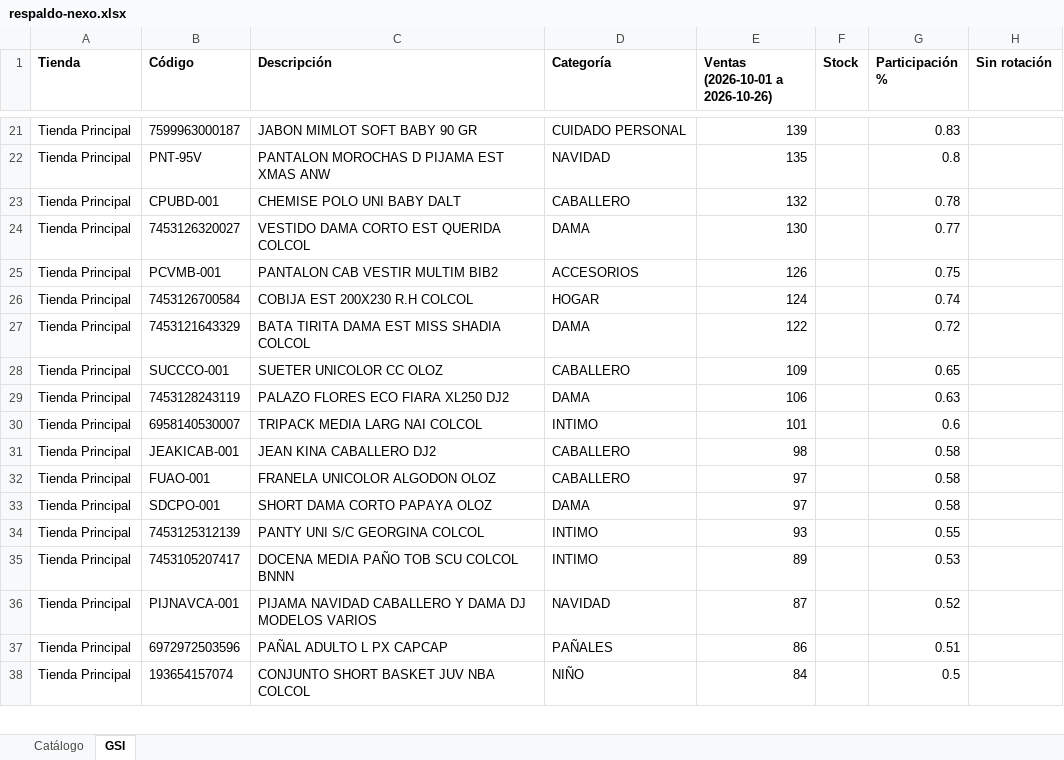
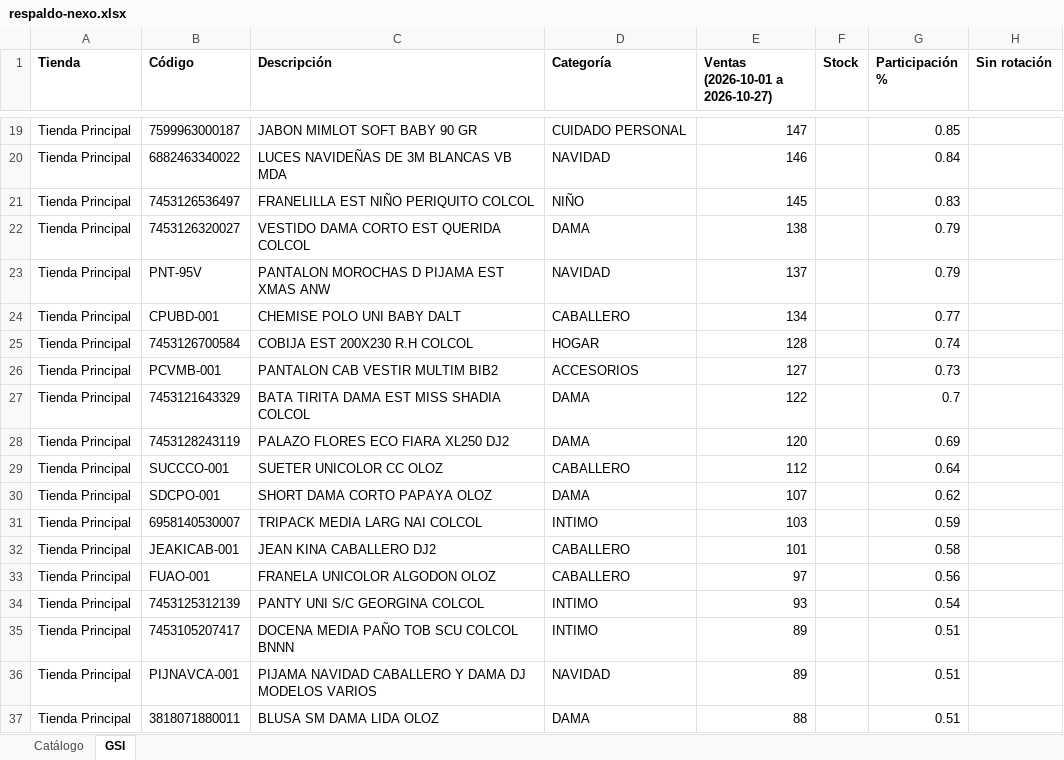
Before and after one commit to Anyer32/nexo-respaldo, an Excel workbook: respaldo-nexo.xlsx, sheet GSI, drawn as a sheet; only a part is shown, gaps mark what is left out; values as stored, in another font and other column widths than the file's, no borders; removed rows and columns are numbered as before the commit, all else as after; the diff covers the shown part only; the diff names each change by its address in the sheet, - before the commit and + after, or states it on an @@ line.

```diff
--- a/respaldo-nexo.xlsx (sheet GSI)
+++ b/respaldo-nexo.xlsx (sheet GSI)
-E1: Ventas (2026-10-01 a 2026-10-26)
+E1: Ventas (2026-10-01 a 2026-10-27)
-E19 (Ventas (2026-10-01 a 2026-10-27)): 139
+E19 (Ventas (2026-10-01 a 2026-10-27)): 147
-G19 (Participación %): 0.83
+G19 (Participación %): 0.85
+row 20: Tienda Principal | 6882463340022 | LUCES NAVIDEÑAS DE 3M BLANCAS VB MDA | NAVIDAD | 146 |  | 0.84
+row 21: Tienda Principal | 7453126536497 | FRANELILLA EST NIÑO PERIQUITO COLCOL | NIÑO | 145 |  | 0.83
+row 22: Tienda Principal | 7453126320027 | VESTIDO DAMA CORTO EST QUERIDA COLCOL | DAMA | 138 |  | 0.79
-E23 (Ventas (2026-10-01 a 2026-10-27)): 135
+E23 (Ventas (2026-10-01 a 2026-10-27)): 137
-G23 (Participación %): 0.8
+G23 (Participación %): 0.79
-E24 (Ventas (2026-10-01 a 2026-10-27)): 132
+E24 (Ventas (2026-10-01 a 2026-10-27)): 134
-G24 (Participación %): 0.78
+G24 (Participación %): 0.77
-row 24: Tienda Principal | 7453126320027 | VESTIDO DAMA CORTO EST QUERIDA COLCOL | DAMA | 130 |  | 0.77
-row 25: Tienda Principal | PCVMB-001 | PANTALON CAB VESTIR MULTIM BIB2 | ACCESORIOS | 126 |  | 0.75
-E25 (Ventas (2026-10-01 a 2026-10-27)): 124
+E25 (Ventas (2026-10-01 a 2026-10-27)): 128
+row 26: Tienda Principal | PCVMB-001 | PANTALON CAB VESTIR MULTIM BIB2 | ACCESORIOS | 127 |  | 0.73
-G27 (Participación %): 0.72
+G27 (Participación %): 0.7
-row 28: Tienda Principal | SUCCCO-001 | SUETER UNICOLOR CC OLOZ | CABALLERO | 109 |  | 0.65
-E28 (Ventas (2026-10-01 a 2026-10-27)): 106
+E28 (Ventas (2026-10-01 a 2026-10-27)): 120
-G28 (Participación %): 0.63
+G28 (Participación %): 0.69
+row 29: Tienda Principal | SUCCCO-001 | SUETER UNICOLOR CC OLOZ | CABALLERO | 112 |  | 0.64
+row 30: Tienda Principal | SDCPO-001 | SHORT DAMA CORTO PAPAYA OLOZ | DAMA | 107 |  | 0.62
-E31 (Ventas (2026-10-01 a 2026-10-27)): 101
+E31 (Ventas (2026-10-01 a 2026-10-27)): 103
-G31 (Participación %): 0.6
+G31 (Participación %): 0.59
-E32 (Ventas (2026-10-01 a 2026-10-27)): 98
+E32 (Ventas (2026-10-01 a 2026-10-27)): 101
-G33 (Participación %): 0.58
+G33 (Participación %): 0.56
-row 33: Tienda Principal | SDCPO-001 | SHORT DAMA CORTO PAPAYA OLOZ | DAMA | 97 |  | 0.58
-G34 (Participación %): 0.55
+G34 (Participación %): 0.54
-G35 (Participación %): 0.53
+G35 (Participación %): 0.51
-E36 (Ventas (2026-10-01 a 2026-10-27)): 87
+E36 (Ventas (2026-10-01 a 2026-10-27)): 89
-G36 (Participación %): 0.52
+G36 (Participación %): 0.51
-row 37: Tienda Principal | 6972972503596 | PAÑAL ADULTO L PX CAPCAP | PAÑALES | 86 |  | 0.51
-row 38: Tienda Principal | 193654157074 | CONJUNTO SHORT BASKET JUV NBA COLCOL | NIÑO | 84 |  | 0.5
+row 37: Tienda Principal | 3818071880011 | BLUSA SM DAMA LIDA OLOZ | DAMA | 88 |  | 0.51
```
Also changed, not shown: 130 added rows, 131 removed rows, 1 moved row and 223 edited cells elsewhere in this sheet, sheet Catálogo.
